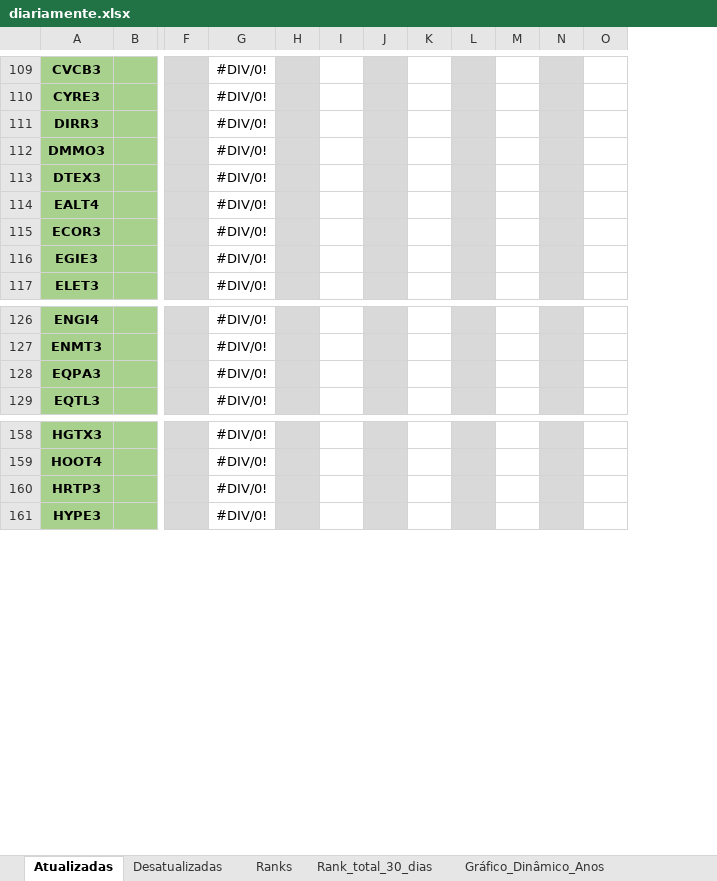
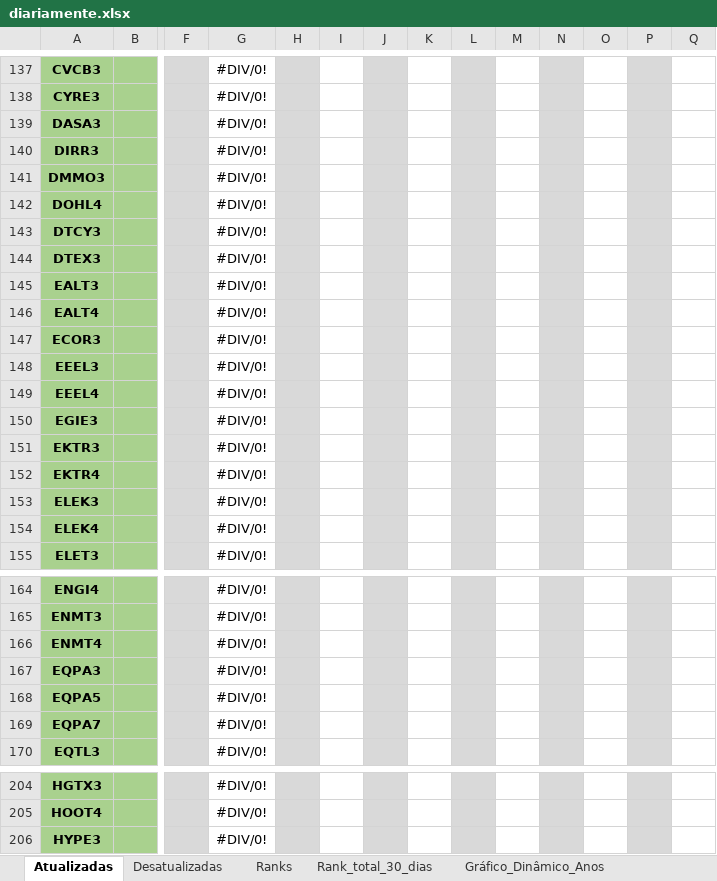
Before and after one commit to daniloasdotcom/scrapingFundamentus, an Excel workbook: diariamente.xlsx, sheet Atualizadas, drawn as a sheet; only a part is shown, gaps mark what is left out; values as stored, in another font and other column widths than the file's, no borders; conditional formats not drawn; removed rows and columns are numbered as before the commit, all else as after; rows hold the shown columns only; the diff covers the shown part only; the diff names each change by its address in the sheet, - before the commit and + after, or states it on an @@ line.

```diff
--- a/diariamente.xlsx (sheet Atualizadas)
+++ b/diariamente.xlsx (sheet Atualizadas)
+column K, empty
+column L, empty
+row 139: DASA3 |  |  | #DIV/0!
+row 142: DOHL4 |  |  | #DIV/0!
+row 143: DTCY3 |  |  | #DIV/0!
+row 145: EALT3 |  |  | #DIV/0!
+row 148: EEEL3 |  |  | #DIV/0!
+row 149: EEEL4 |  |  | #DIV/0!
+row 151: EKTR3 |  |  | #DIV/0!
+row 152: EKTR4 |  |  | #DIV/0!
+row 153: ELEK3 |  |  | #DIV/0!
+row 154: ELEK4 |  |  | #DIV/0!
+row 166: ENMT4 |  |  | #DIV/0!
+row 168: EQPA5 |  |  | #DIV/0!
+row 169: EQPA7 |  |  | #DIV/0!
-row 160: HRTP3 |  |  | #DIV/0!
```
Also changed, not shown: 49 added rows, 4 removed rows and 60 edited cells elsewhere in this sheet, sheet Gráfico_Dinâmico_Anos, formulas that keep their value, charts or pictures, 13 other files.
